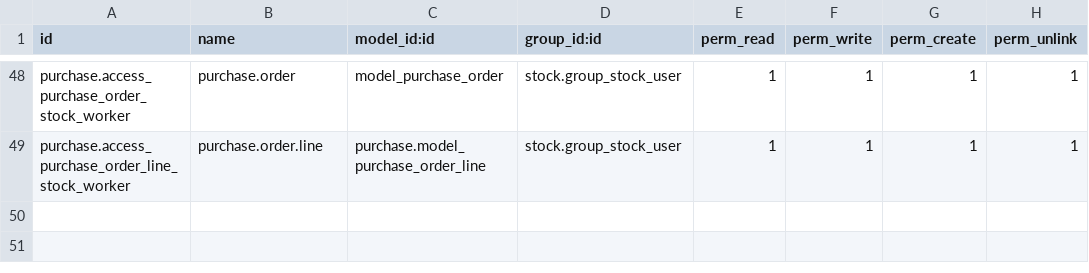
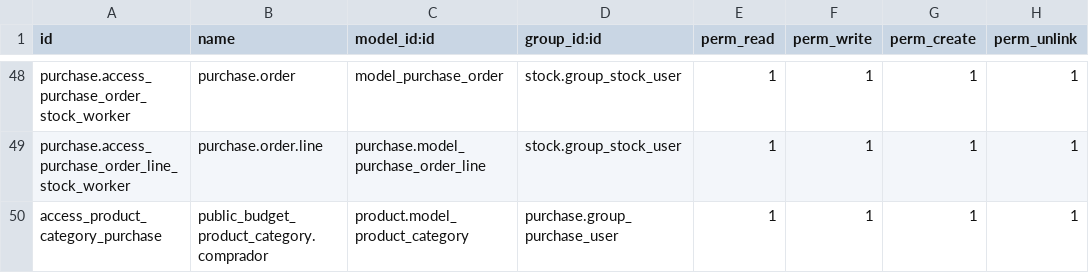
Before and after one commit to ingadhoc/odoo-public-administration, a CSV file: sipreco_purchase/security/ir.model.access.csv, drawn as a sheet; only a part is shown, gaps mark what is left out; the diff names each change by its address in the sheet, - before the commit and + after, or states it on an @@ line.

Commit message:
[ADD] sipreco_purchase: Add acl to purchase group for ABM products categories

```diff
--- a/sipreco_purchase/security/ir.model.access.csv
+++ b/sipreco_purchase/security/ir.model.access.csv
+row 50: access_product_category_purchase | public_budget_product_category.comprador | product.model_product_category | purchase.group_purchase_user | 1 | 1 | 1 | 1
```
Also changed, not shown: 1 other file.
